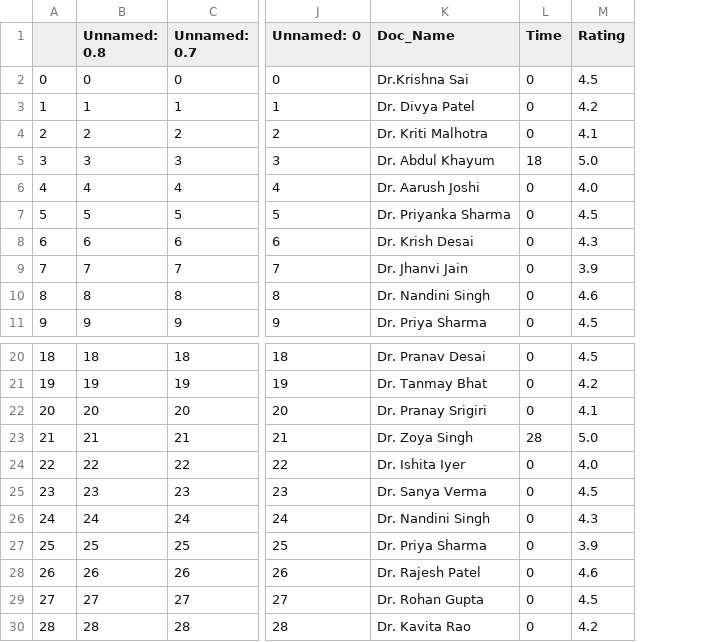
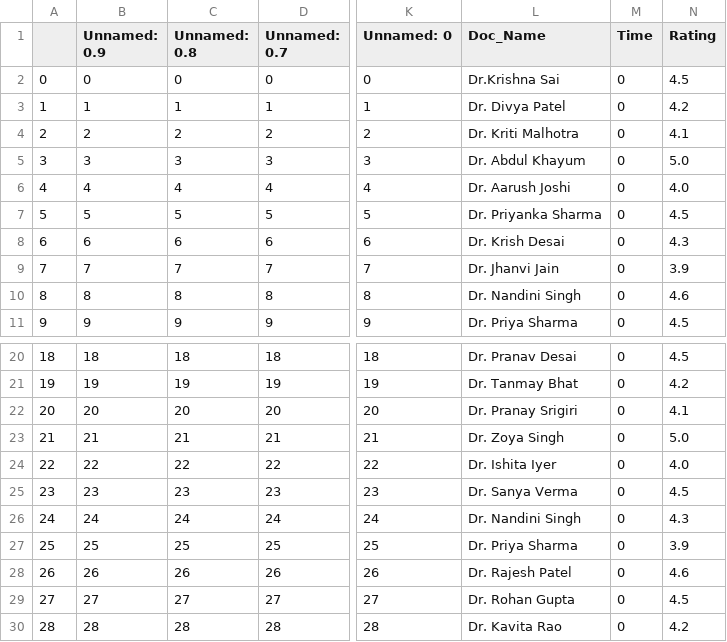
Before and after one commit to SaiSaatvik31/SEM-3-PROJECT, a CSV file: Doc_wtl_n.csv, drawn as a sheet; only a part is shown, gaps mark what is left out; addresses are those after the commit; the diff names each change by its address in the sheet, - before the commit and + after, or states it on an @@ line.

```diff
--- a/Doc_wtl_n.csv
+++ b/Doc_wtl_n.csv
+column B (Unnamed: 0.9), rows 2-11: 0 | 1 | 2 | 3 | 4 | 5 | 6 | 7 | 8 | 9; rows 20-30: 18 | 19 | 20 | 21 | 22 | 23 | 24 | 25 | 26 | 27 | 28
-M5 (Time): 18
+M5 (Time): 0
-M23 (Time): 28
+M23 (Time): 0
```
Also changed, not shown: 10 other files.
